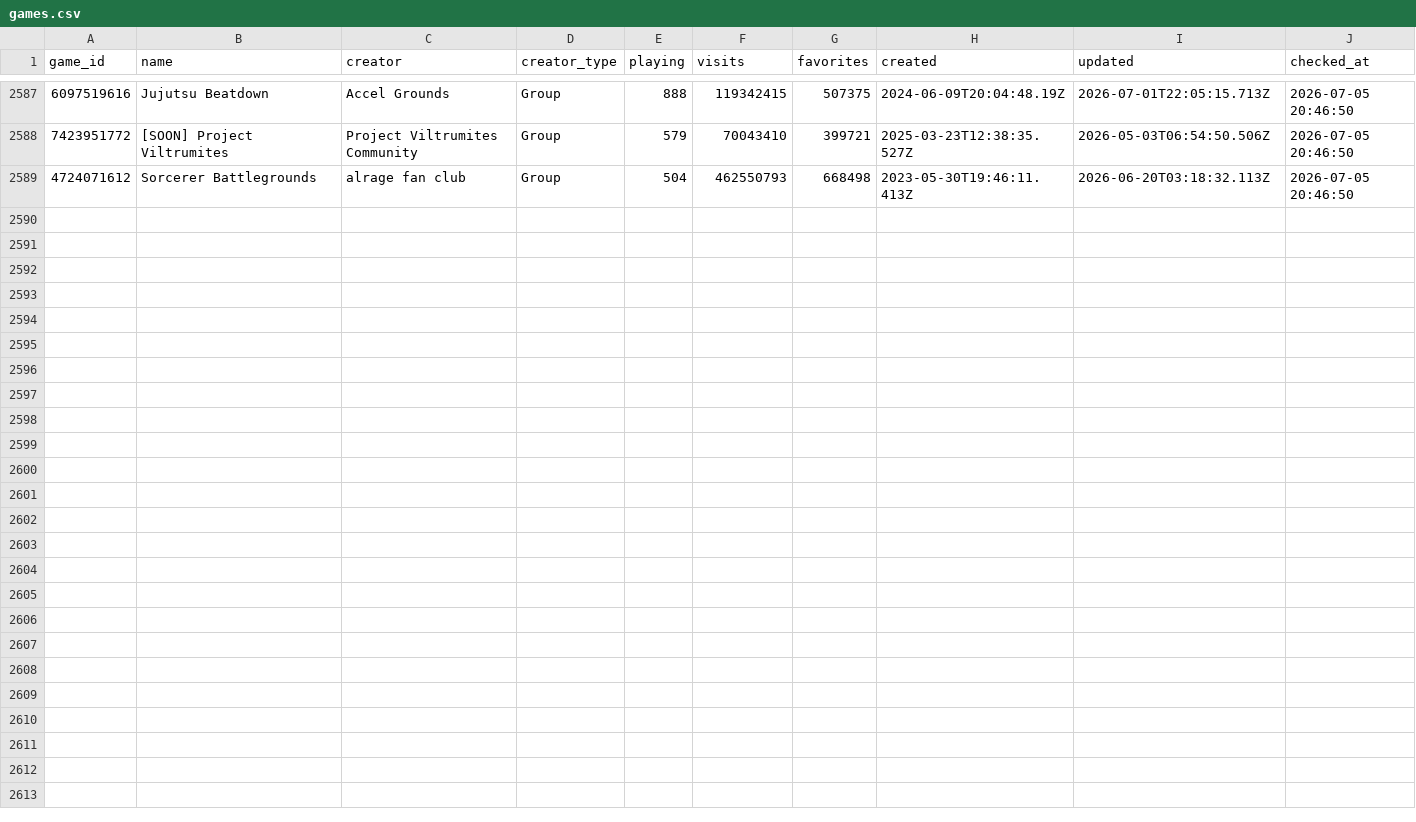
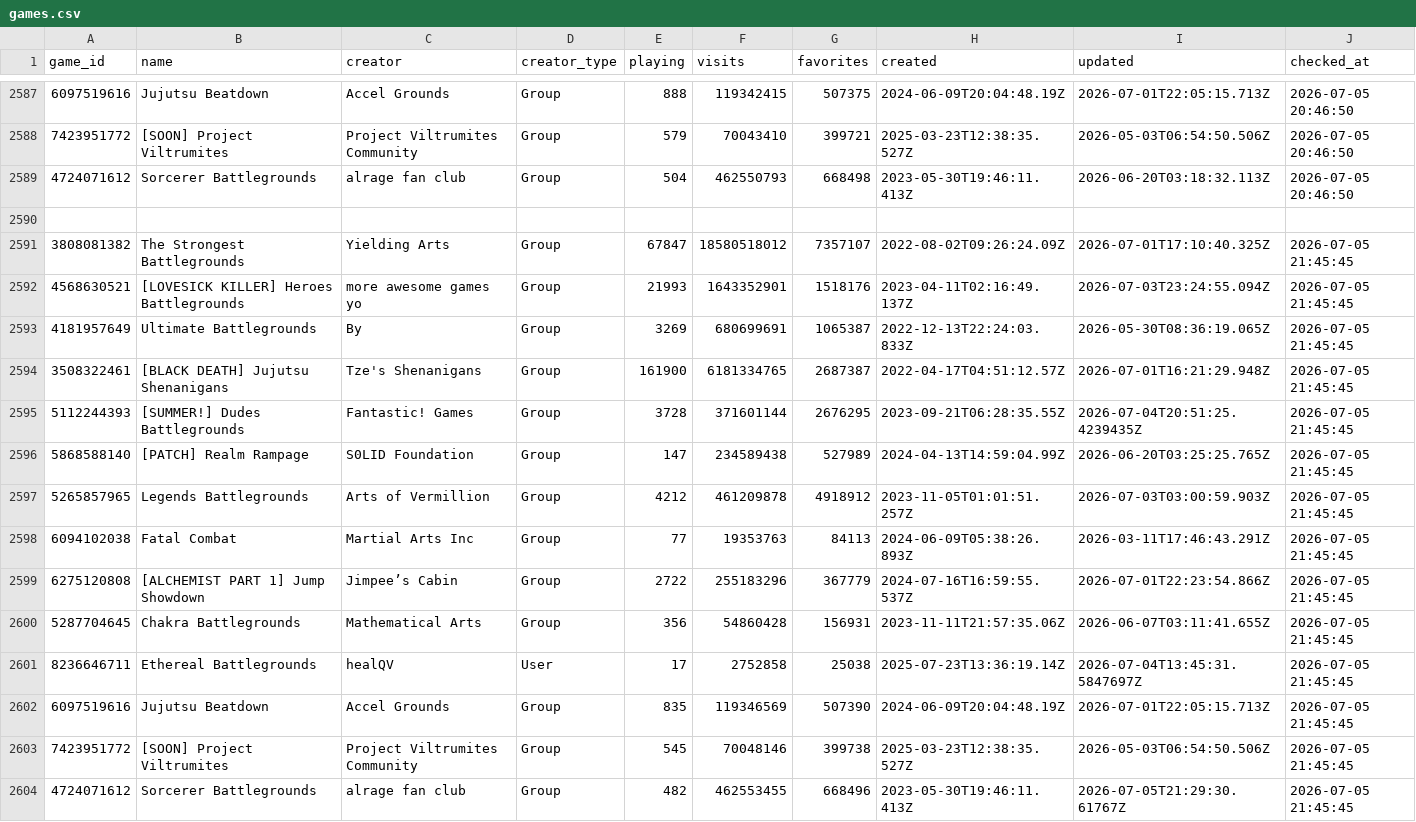
Before and after one commit to vexuwe/rblxanalyzer, a CSV file: games.csv, drawn as a sheet; only a part is shown, gaps mark what is left out.

```diff
--- a/games.csv
+++ b/games.csv
@@ -2589 +2589,16 @@ game_id,name,creator,creator_type,playing,visits,favorites,created,updated,check
 4724071612,Sorcerer Battlegrounds,alrage fan club,Group,504,462550793,668498,2023-05-30T19:46:11.413Z,2026-06-20T03:18:32.113Z,2026-07-05 20:46:50
+
+3808081382,The Strongest Battlegrounds,Yielding Arts,Group,67847,18580518012,7357107,2022-08-02T09:26:24.09Z,2026-07-01T17:10:40.325Z,2026-07-05 21:45:45
+4568630521,[LOVESICK KILLER] Heroes Battlegrounds,more awesome games yo,Group,21993,1643352901,1518176,2023-04-11T02:16:49.137Z,2026-07-03T23:24:55.094Z,2026-07-05 21:45:45
+4181957649,Ultimate Battlegrounds,By,Group,3269,680699691,1065387,2022-12-13T22:24:03.833Z,2026-05-30T08:36:19.065Z,2026-07-05 21:45:45
+3508322461,[BLACK DEATH] Jujutsu Shenanigans,Tze's Shenanigans,Group,161900,6181334765,2687387,2022-04-17T04:51:12.57Z,2026-07-01T16:21:29.948Z,2026-07-05 21:45:45
+5112244393,[SUMMER!] Dudes Battlegrounds,Fantastic! Games,Group,3728,371601144,2676295,2023-09-21T06:28:35.55Z,2026-07-04T20:51:25.4239435Z,2026-07-05 21:45:45
+5868588140,[PATCH] Realm Rampage,S0LID Foundation,Group,147,234589438,527989,2024-04-13T14:59:04.99Z,2026-06-20T03:25:25.765Z,2026-07-05 21:45:45
+5265857965,Legends Battlegrounds,Arts of Vermillion,Group,4212,461209878,4918912,2023-11-05T01:01:51.257Z,2026-07-03T03:00:59.903Z,2026-07-05 21:45:45
+6094102038,Fatal Combat,Martial Arts Inc,Group,77,19353763,84113,2024-06-09T05:38:26.893Z,2026-03-11T17:46:43.291Z,2026-07-05 21:45:45
+6275120808,[ALCHEMIST PART 1] Jump Showdown,Jimpee’s Cabin,Group,2722,255183296,367779,2024-07-16T16:59:55.537Z,2026-07-01T22:23:54.866Z,2026-07-05 21:45:45
+5287704645,Chakra Battlegrounds,Mathematical Arts,Group,356,54860428,156931,2023-11-11T21:57:35.06Z,2026-06-07T03:11:41.655Z,2026-07-05 21:45:45
+8236646711,Ethereal Battlegrounds,healQV,User,17,2752858,25038,2025-07-23T13:36:19.14Z,2026-07-04T13:45:31.5847697Z,2026-07-05 21:45:45
+6097519616,Jujutsu Beatdown,Accel Grounds,Group,835,119346569,507390,2024-06-09T20:04:48.19Z,2026-07-01T22:05:15.713Z,2026-07-05 21:45:45
+7423951772,[SOON] Project Viltrumites,Project Viltrumites Community,Group,545,70048146,399738,2025-03-23T12:38:35.527Z,2026-05-03T06:54:50.506Z,2026-07-05 21:45:45
+4724071612,Sorcerer Battlegrounds,alrage fan club,Group,482,462553455,668496,2023-05-30T19:46:11.413Z,2026-07-05T21:29:30.61767Z,2026-07-05 21:45:45
```
